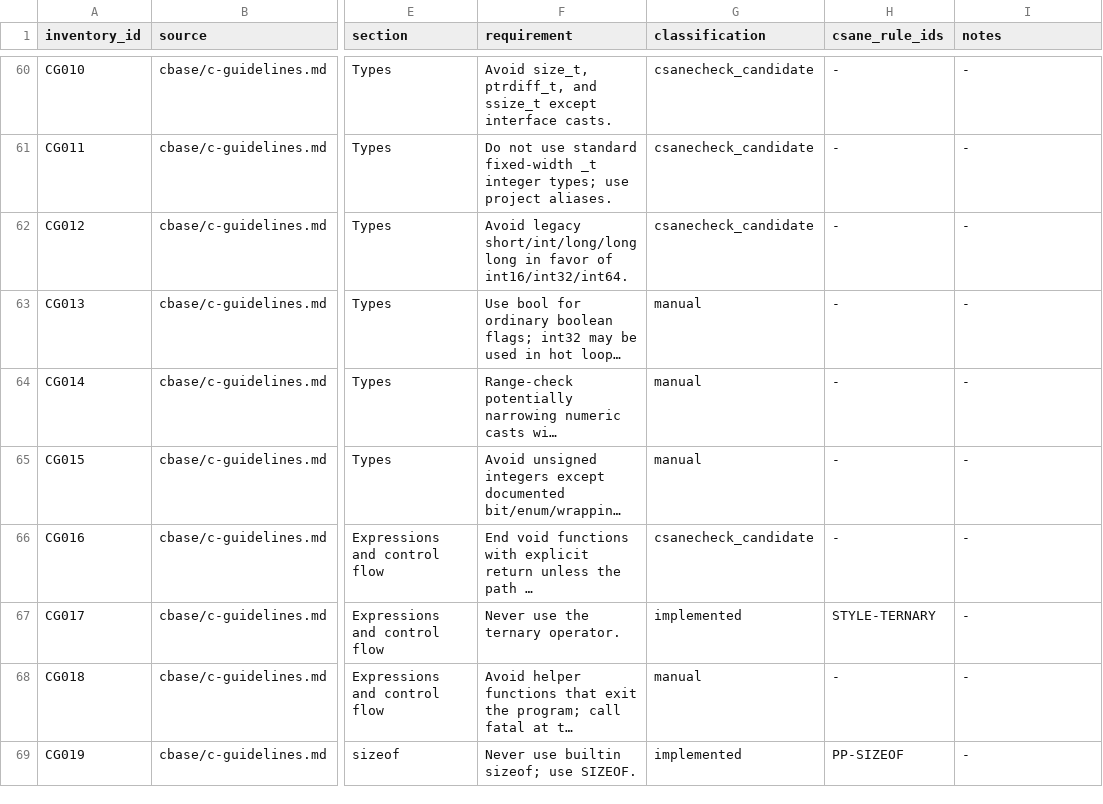
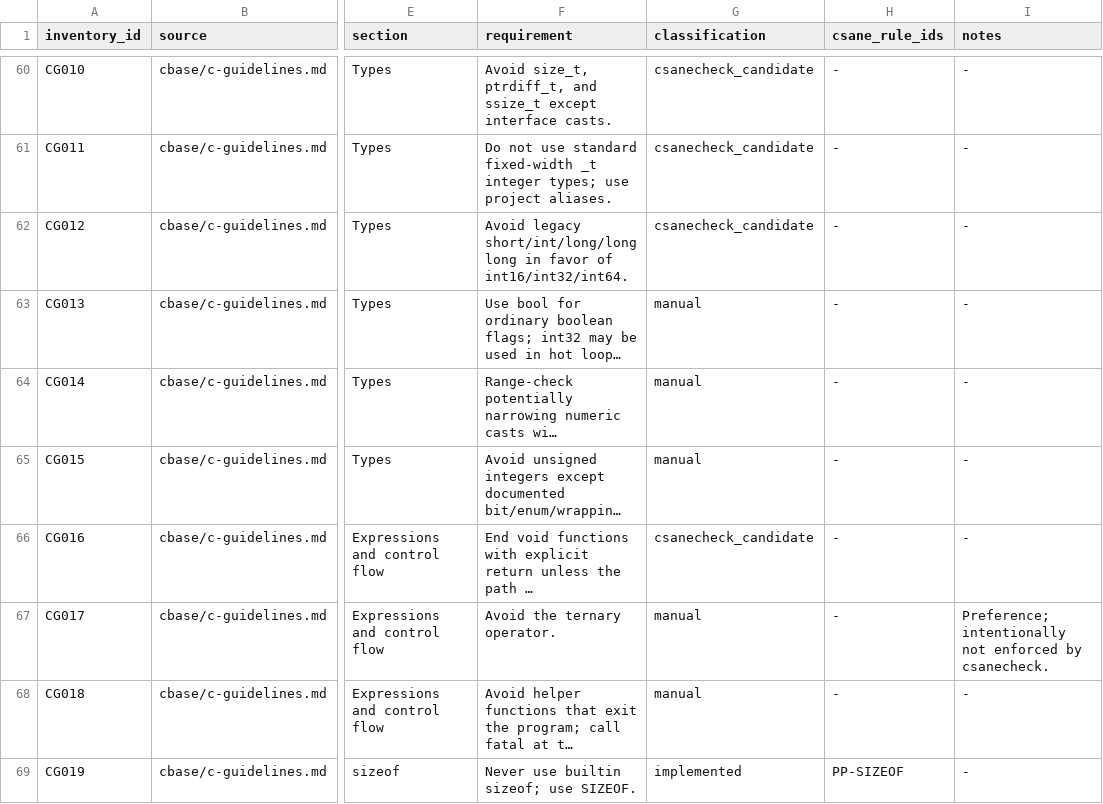
Before and after one commit to lucas-mior/cmeta, a TSV file: csanecheck/rule_inventory.tsv, drawn as a sheet; only a part is shown, gaps mark what is left out; long unchanged cells end in …; the diff names each change by its address in the sheet, - before the commit and + after, or states it on an @@ line.

```diff
--- a/csanecheck/rule_inventory.tsv
+++ b/csanecheck/rule_inventory.tsv
-F67 (requirement): Never use the ternary operator.
+F67 (requirement): Avoid the ternary operator.
-G67 (classification): implemented
+G67 (classification): manual
-H67 (csane_rule_ids): STYLE-TERNARY
+H67 (csane_rule_ids): -
-I67 (notes): -
+I67 (notes): Preference; intentionally not enforced by csanecheck.
```
Also changed, not shown: 7 other files.
